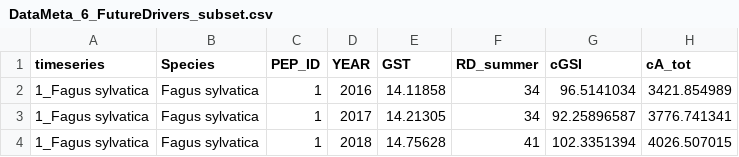
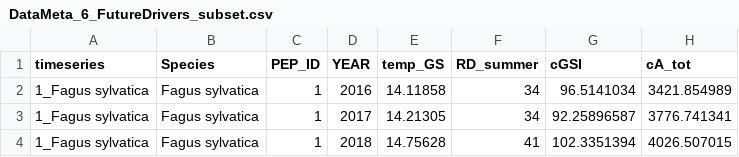
Before and after one commit to zanid90/AutumnPhenology, a CSV file: AutumnPhenology_Data&Metadata/Data/DataMeta_6_FutureDrivers_subset.csv, drawn as a sheet; only a part is shown.

```diff
--- a/AutumnPhenology_Data&Metadata/Data/DataMeta_6_FutureDrivers_subset.csv
+++ b/AutumnPhenology_Data&Metadata/Data/DataMeta_6_FutureDrivers_subset.csv
@@ -1,2 +1,2 @@
-timeseries;Species;PEP_ID;YEAR;GST;RD_summer;cGSI;cA_tot
+timeseries;Species;PEP_ID;YEAR;temp_GS;RD_summer;cGSI;cA_tot
 1_Fagus sylvatica;Fagus sylvatica;1;2016;14.11858;34;96.5141034;3421.854989
```
Also changed, not shown: 7 other files.
